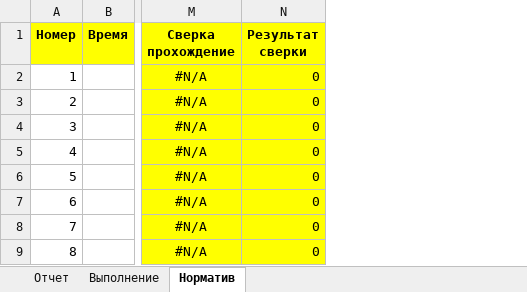
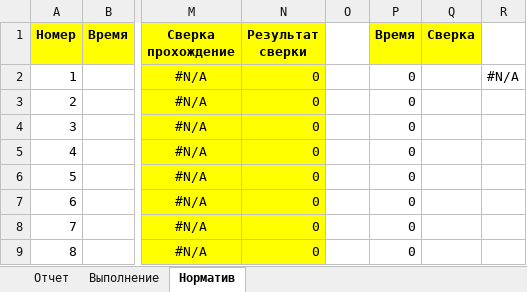
Before and after one commit to SNIPIVR/Gerasimovskaya_1264, an Excel workbook: Шаблоны/Scenar3.xlsx, sheet Норматив, drawn as a sheet; only a part is shown, gaps mark what is left out; values as stored, in another font and other column widths than the file's, no borders; the diff names each change by its address in the sheet, - before the commit and + after, or states it on an @@ line.

```diff
--- a/Шаблоны/Scenar3.xlsx (sheet Норматив)
+++ b/Шаблоны/Scenar3.xlsx (sheet Норматив)
+column O, empty
+column P (Время), rows 2-9: all 0
+column Q (Сверка), empty
+column R, row 2: #N/A
```
Also changed, not shown: 22 other files.
